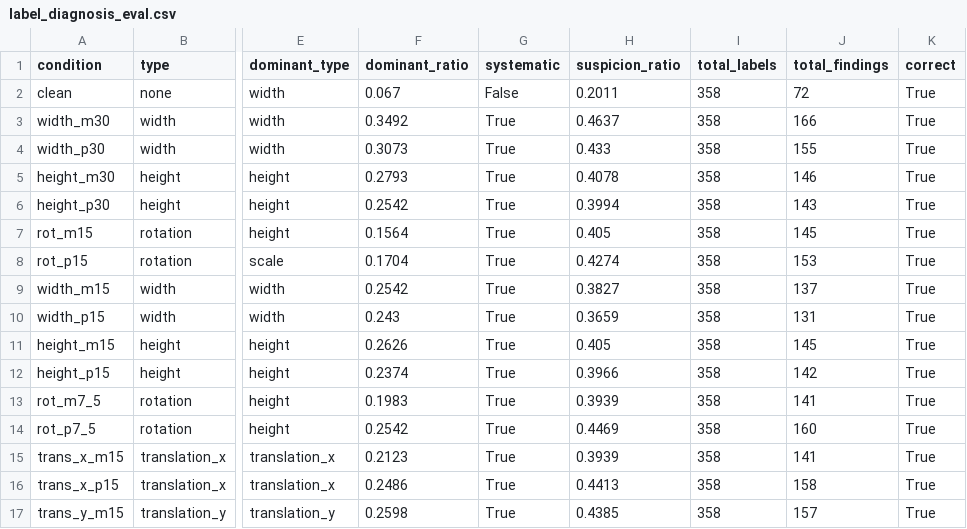
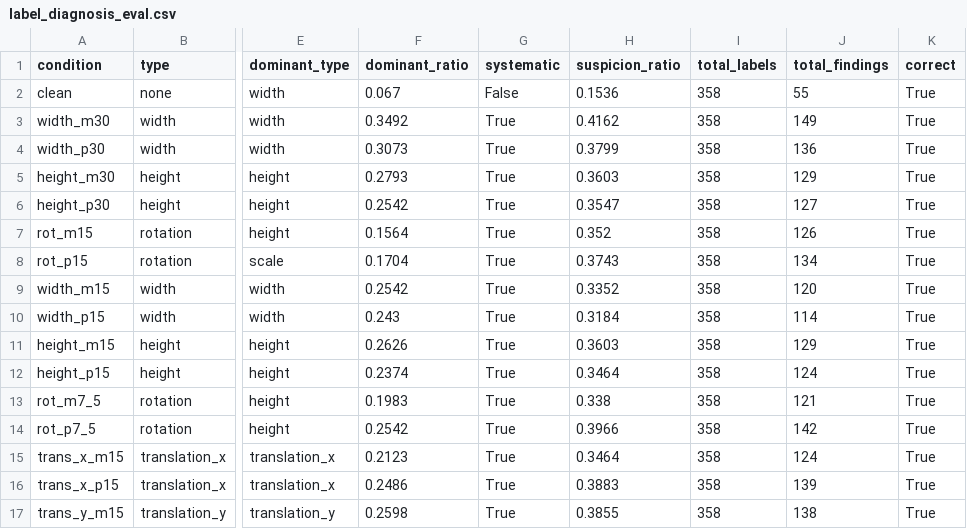
Before and after one commit to Seongwonp/AIDA, a CSV file: backend/app/data/label_diagnosis_eval.csv, drawn as a sheet; only a part is shown, gaps mark what is left out; the diff covers the shown part only; the diff names each change by its address in the sheet, - before the commit and + after, or states it on an @@ line.

Commit message:
feat: missing detection filter - type precision 27% -> 98.5%
Measured 570 missing findings (385 TP / 185 FP) against injection
records to find what separates real missing labels from KITTI's
unlabeled distant/occluded cars.

Confidence dominated every context feature I tried (box size, screen
position, neighbor density): TP median 0.841 vs FP 0.587. The old 0.5
threshold was never measured - the 0.5-0.7 band held 239 findings of
which only 79 were real. Only one context signal helped on top:
coverage by existing labels (asymmetric, unlike IoU), which catches
predictions swallowed by a labeled box.

New rule: conf >= 0.70 AND covered_by_labels < 0.70.
  precision 67.5% -> 98.4%, keeping 79.5% of real missing labels.
  Holds across pure/mixed/injected/non-injected splits.
  False alarms in the 8 no-missing conditions: 90 -> 2.

Recalibrated: TYPE_RELIABILITY_PRESENT missing 0.80 -> 0.99,
NOISE 0.04 -> 0.88. The other 6 types measured identical to the
decimal, as they should.

Single-type 26 conditions vs G:
  top-10%  88.7% -> 91.7%
  top-25%  90.8% -> 94.3%
  top-50%  88.2% -> 92.0%
  overall precision 60.0% -> 68.0%, recall 86.6% -> 85.4%
Dataset-level type accuracy unchanged at 92.6% (25/27).

Regression to note: missing_10's dominant type flipped from missing to
width - both verdicts were already wrong, but the weakest signal got
weaker. Documented in docs/21 section J.

```diff
--- a/backend/app/data/label_diagnosis_eval.csv
+++ b/backend/app/data/label_diagnosis_eval.csv
-H2 (suspicion_ratio): 0.2011
+H2 (suspicion_ratio): 0.1536
-J2 (total_findings): 72
+J2 (total_findings): 55
-H3 (suspicion_ratio): 0.4637
+H3 (suspicion_ratio): 0.4162
-J3 (total_findings): 166
+J3 (total_findings): 149
-H4 (suspicion_ratio): 0.433
+H4 (suspicion_ratio): 0.3799
-J4 (total_findings): 155
+J4 (total_findings): 136
-H5 (suspicion_ratio): 0.4078
+H5 (suspicion_ratio): 0.3603
-J5 (total_findings): 146
+J5 (total_findings): 129
-H6 (suspicion_ratio): 0.3994
+H6 (suspicion_ratio): 0.3547
-J6 (total_findings): 143
+J6 (total_findings): 127
-H7 (suspicion_ratio): 0.405
+H7 (suspicion_ratio): 0.352
-J7 (total_findings): 145
+J7 (total_findings): 126
-H8 (suspicion_ratio): 0.4274
+H8 (suspicion_ratio): 0.3743
-J8 (total_findings): 153
+J8 (total_findings): 134
-H9 (suspicion_ratio): 0.3827
+H9 (suspicion_ratio): 0.3352
-J9 (total_findings): 137
+J9 (total_findings): 120
-H10 (suspicion_ratio): 0.3659
+H10 (suspicion_ratio): 0.3184
-J10 (total_findings): 131
+J10 (total_findings): 114
-H11 (suspicion_ratio): 0.405
+H11 (suspicion_ratio): 0.3603
-J11 (total_findings): 145
+J11 (total_findings): 129
-H12 (suspicion_ratio): 0.3966
+H12 (suspicion_ratio): 0.3464
-J12 (total_findings): 142
+J12 (total_findings): 124
-H13 (suspicion_ratio): 0.3939
+H13 (suspicion_ratio): 0.338
-J13 (total_findings): 141
+J13 (total_findings): 121
-H14 (suspicion_ratio): 0.4469
+H14 (suspicion_ratio): 0.3966
-J14 (total_findings): 160
+J14 (total_findings): 142
-H15 (suspicion_ratio): 0.3939
+H15 (suspicion_ratio): 0.3464
-J15 (total_findings): 141
+J15 (total_findings): 124
-H16 (suspicion_ratio): 0.4413
+H16 (suspicion_ratio): 0.3883
-J16 (total_findings): 158
+J16 (total_findings): 139
-H17 (suspicion_ratio): 0.4385
+H17 (suspicion_ratio): 0.3855
-J17 (total_findings): 157
+J17 (total_findings): 138
```
Also changed, not shown: 26 edited cells elsewhere in this file, backend/app/data/box_accuracy_eval.csv, 8 other files.
